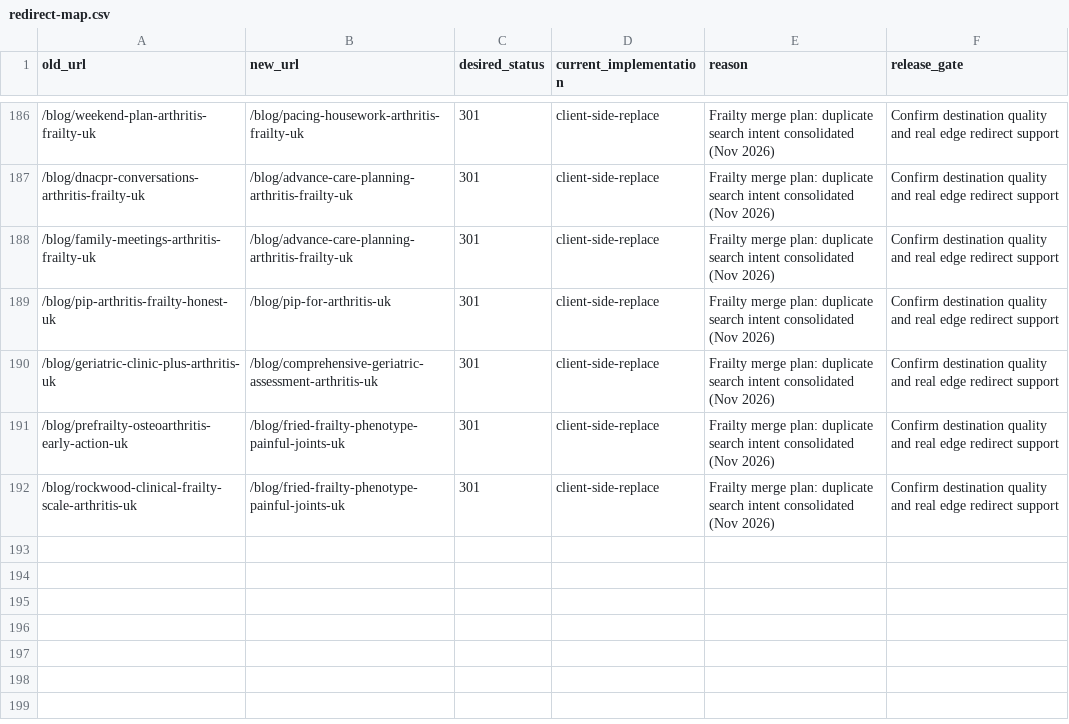
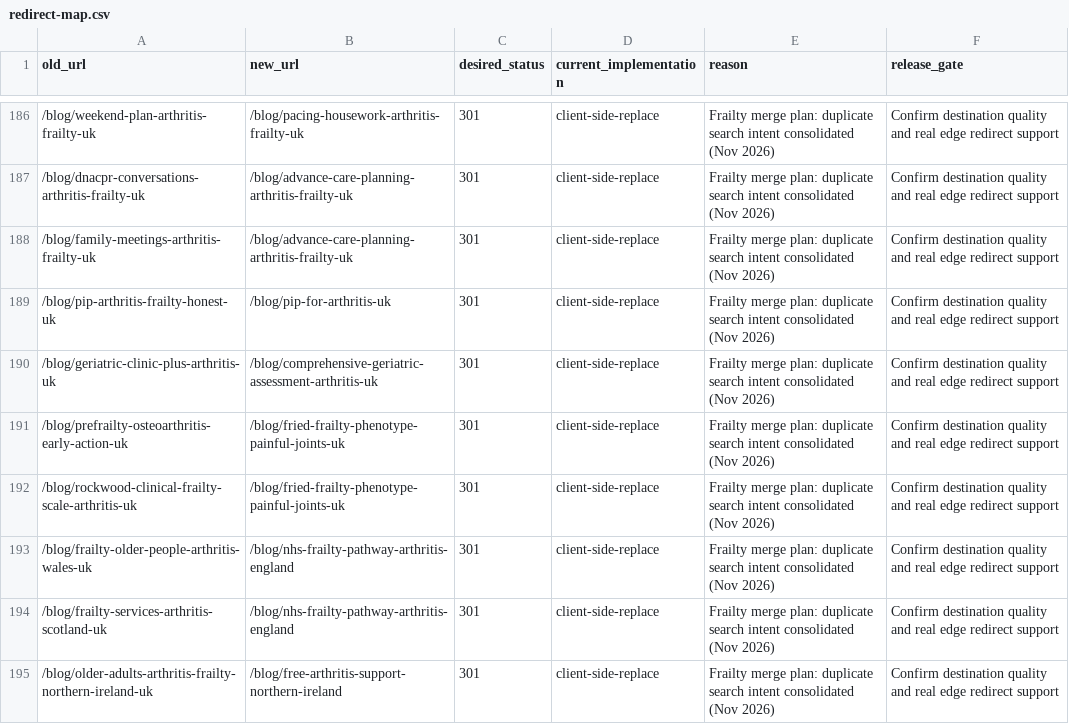
Before and after one commit to Louis-Maxwell/livingwitharthritis, a CSV file: docs/seo/redirect-map.csv, drawn as a sheet; only a part is shown, gaps mark what is left out.

Commit message:
Frailty merge plan PR5: make frailty-services page UK-wide; 301-merge Wales, Scotland and NI posts (#340)
Co-authored-by: Louis-Maxwell <Louis-Maxwell@users.noreply.github.com>

```diff
--- a/docs/seo/redirect-map.csv
+++ b/docs/seo/redirect-map.csv
@@ -192 +192,4 @@ old_url,new_url,desired_status,current_implementation,reason,release_gate
 /blog/rockwood-clinical-frailty-scale-arthritis-uk,/blog/fried-frailty-phenotype-painful-joints-uk,301,client-side-replace,Frailty merge plan: duplicate search intent consolidated (Nov 2026),Confirm destination quality and real edge redirect support
+/blog/frailty-older-people-arthritis-wales-uk,/blog/nhs-frailty-pathway-arthritis-england,301,client-side-replace,Frailty merge plan: duplicate search intent consolidated (Nov 2026),Confirm destination quality and real edge redirect support
+/blog/frailty-services-arthritis-scotland-uk,/blog/nhs-frailty-pathway-arthritis-england,301,client-side-replace,Frailty merge plan: duplicate search intent consolidated (Nov 2026),Confirm destination quality and real edge redirect support
+/blog/older-adults-arthritis-frailty-northern-ireland-uk,/blog/free-arthritis-support-northern-ireland,301,client-side-replace,Frailty merge plan: duplicate search intent consolidated (Nov 2026),Confirm destination quality and real edge redirect support
```
Also changed, not shown: 32 other files.
